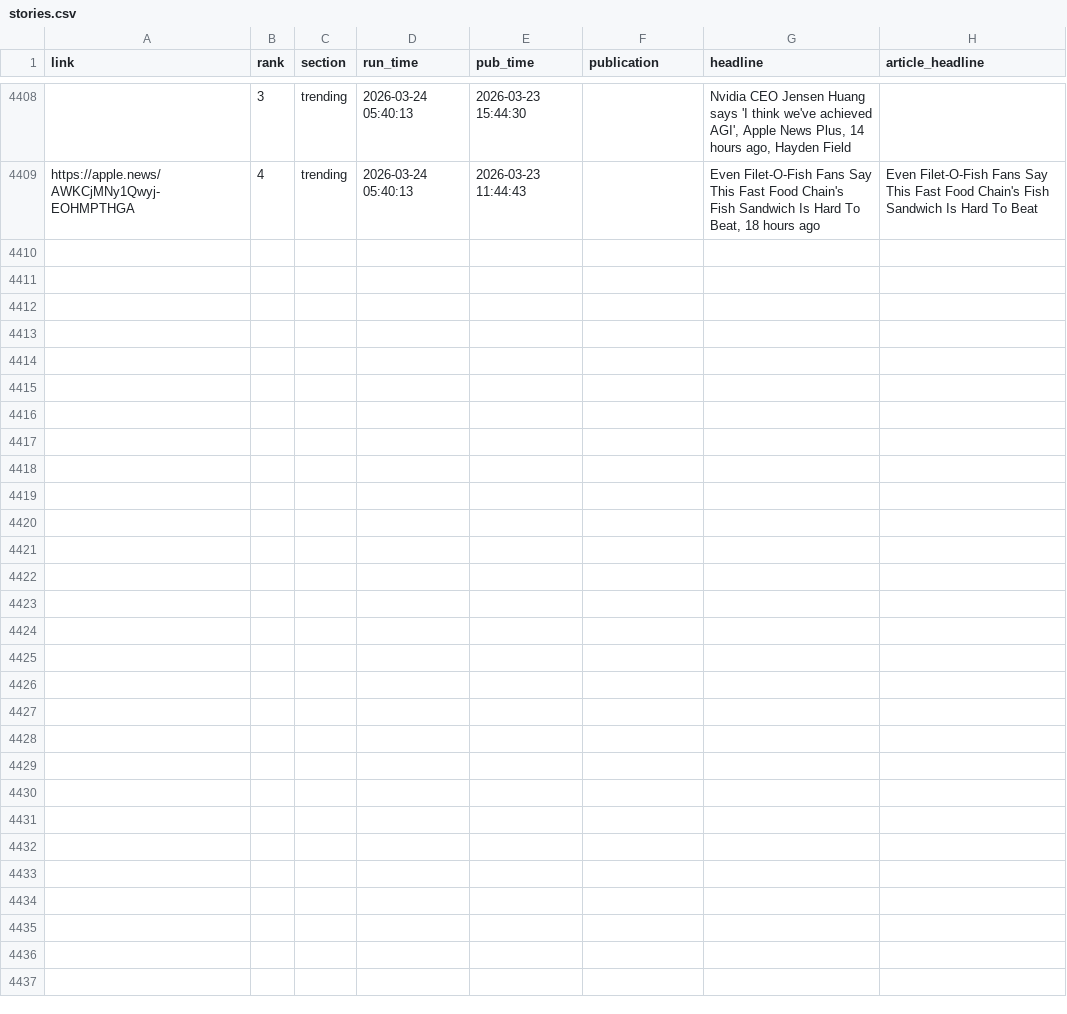
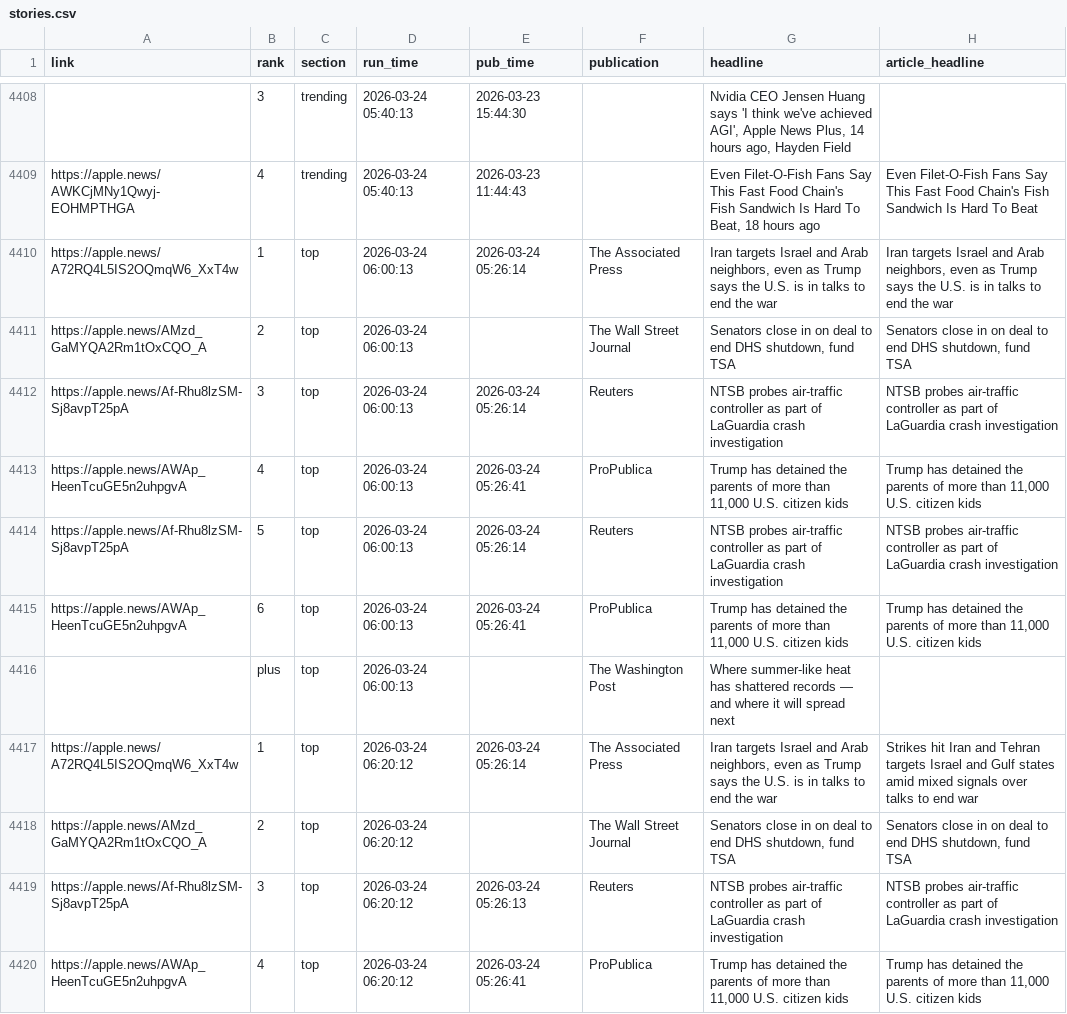
Before and after one commit to jackbandy/apple-news-scraper, a CSV file: data_output/stories.csv, drawn as a sheet; only a part is shown, gaps mark what is left out; the diff covers the shown part only; the diff names each change by its address in the sheet, - before the commit and + after, or states it on an @@ line.

Commit message:
Auto commit with data, 2026-03-24 06:47

```diff
--- a/data_output/stories.csv
+++ b/data_output/stories.csv
+row 4410: https://apple.news/A72RQ4L5IS2OQmqW6_XxT4w | 1 | top | 2026-03-24 06:00:13 | 2026-03-24 05:26:14 | The Associated Press | Iran targets Israel and Arab neighbors, even as Trump says the U.S. is in talks to end the war | Iran targets Israel and Arab neighbors, even as Trump says the U.S. is in talks to end the war
+row 4411: https://apple.news/AMzd_GaMYQA2Rm1tOxCQO_A | 2 | top | 2026-03-24 06:00:13 |  | The Wall Street Journal | Senators close in on deal to end DHS shutdown, fund TSA | Senators close in on deal to end DHS shutdown, fund TSA
+row 4412: https://apple.news/Af-Rhu8lzSM-Sj8avpT25pA | 3 | top | 2026-03-24 06:00:13 | 2026-03-24 05:26:14 | Reuters | NTSB probes air-traffic controller as part of LaGuardia crash investigation | NTSB probes air-traffic controller as part of LaGuardia crash investigation
+row 4413: https://apple.news/AWAp_HeenTcuGE5n2uhpgvA | 4 | top | 2026-03-24 06:00:13 | 2026-03-24 05:26:41 | ProPublica | Trump has detained the parents of more than 11,000 U.S. citizen kids | Trump has detained the parents of more than 11,000 U.S. citizen kids
+row 4414: https://apple.news/Af-Rhu8lzSM-Sj8avpT25pA | 5 | top | 2026-03-24 06:00:13 | 2026-03-24 05:26:14 | Reuters | NTSB probes air-traffic controller as part of LaGuardia crash investigation | NTSB probes air-traffic controller as part of LaGuardia crash investigation
+row 4415: https://apple.news/AWAp_HeenTcuGE5n2uhpgvA | 6 | top | 2026-03-24 06:00:13 | 2026-03-24 05:26:41 | ProPublica | Trump has detained the parents of more than 11,000 U.S. citizen kids | Trump has detained the parents of more than 11,000 U.S. citizen kids
+row 4416:  | plus | top | 2026-03-24 06:00:13 |  | The Washington Post | Where summer-like heat has shattered records — and where it will spread next
+row 4417: https://apple.news/A72RQ4L5IS2OQmqW6_XxT4w | 1 | top | 2026-03-24 06:20:12 | 2026-03-24 05:26:14 | The Associated Press | Iran targets Israel and Arab neighbors, even as Trump says the U.S. is in talks to end the war | Strikes hit Iran and Tehran targets Israel and Gulf states amid mixed signals over talks to end war
+row 4418: https://apple.news/AMzd_GaMYQA2Rm1tOxCQO_A | 2 | top | 2026-03-24 06:20:12 |  | The Wall Street Journal | Senators close in on deal to end DHS shutdown, fund TSA | Senators close in on deal to end DHS shutdown, fund TSA
+row 4419: https://apple.news/Af-Rhu8lzSM-Sj8avpT25pA | 3 | top | 2026-03-24 06:20:12 | 2026-03-24 05:26:13 | Reuters | NTSB probes air-traffic controller as part of LaGuardia crash investigation | NTSB probes air-traffic controller as part of LaGuardia crash investigation
+row 4420: https://apple.news/AWAp_HeenTcuGE5n2uhpgvA | 4 | top | 2026-03-24 06:20:12 | 2026-03-24 05:26:41 | ProPublica | Trump has detained the parents of more than 11,000 U.S. citizen kids | Trump has detained the parents of more than 11,000 U.S. citizen kids
```
Also changed, not shown: 10 added rows elsewhere in this file, 3 other files.
